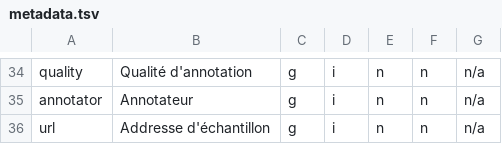
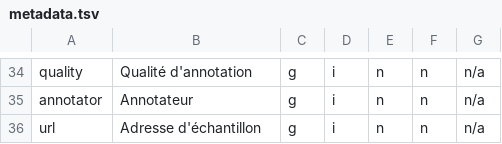
Before and after one commit to clement-plancq/orfeo-metadata, a TSV file: data/metadata.tsv, drawn as a sheet; only a part is shown, gaps mark what is left out.

Commit message:
Fixed typo.

```diff
--- a/data/metadata.tsv
+++ b/data/metadata.tsv
@@ -35,2 +35,2 @@ quality	Qualité d'annotation	g	i	n	n	n/a
 annotator	Annotateur	g	i	n	n	n/a
-url	Addresse d'échantillon	g	i	n	n	n/a
+url	Adresse d'échantillon	g	i	n	n	n/a
```
